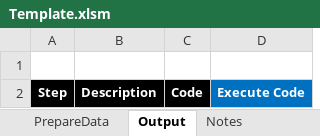
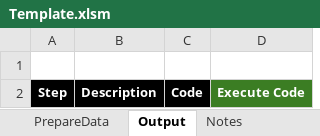
Before and after one commit to ManriqueM/Python-In-Excel, an Excel workbook: Template.xlsm, sheet Output, drawn as a sheet; values as stored, in another font and other column widths than the file's, no borders; charts and pictures not drawn; the diff names each change by its address in the sheet, - before the commit and + after, or states it on an @@ line.

```diff
--- a/Template.xlsm (sheet Output)
+++ b/Template.xlsm (sheet Output)
-D2 fill: #0070C0
+D2 fill: #3B7D23
```
Also changed, not shown: sheet PrepareData, sheet Instructions, charts or pictures.
